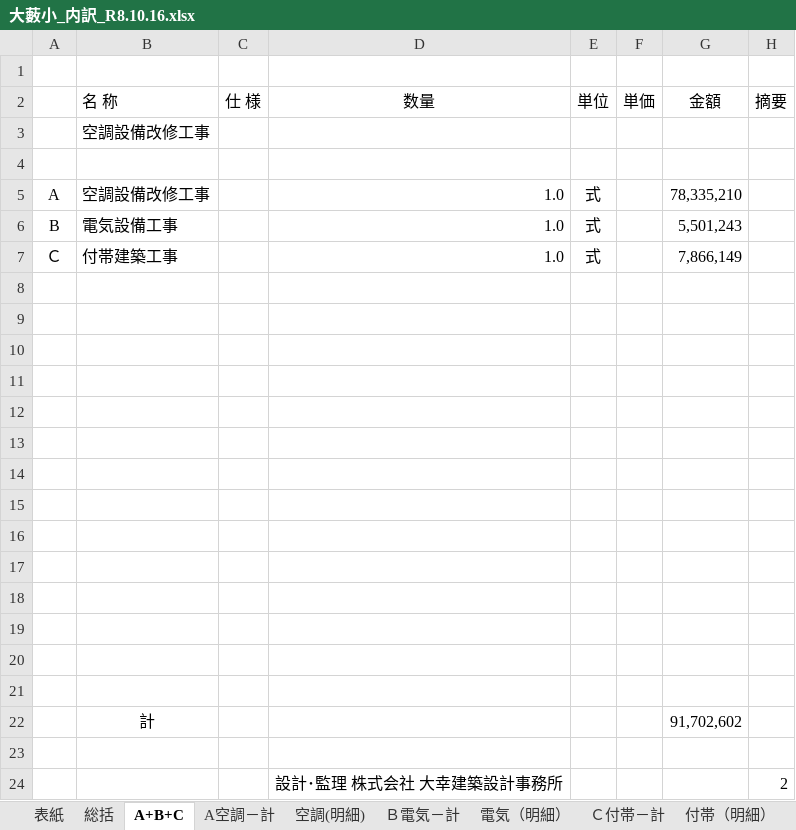
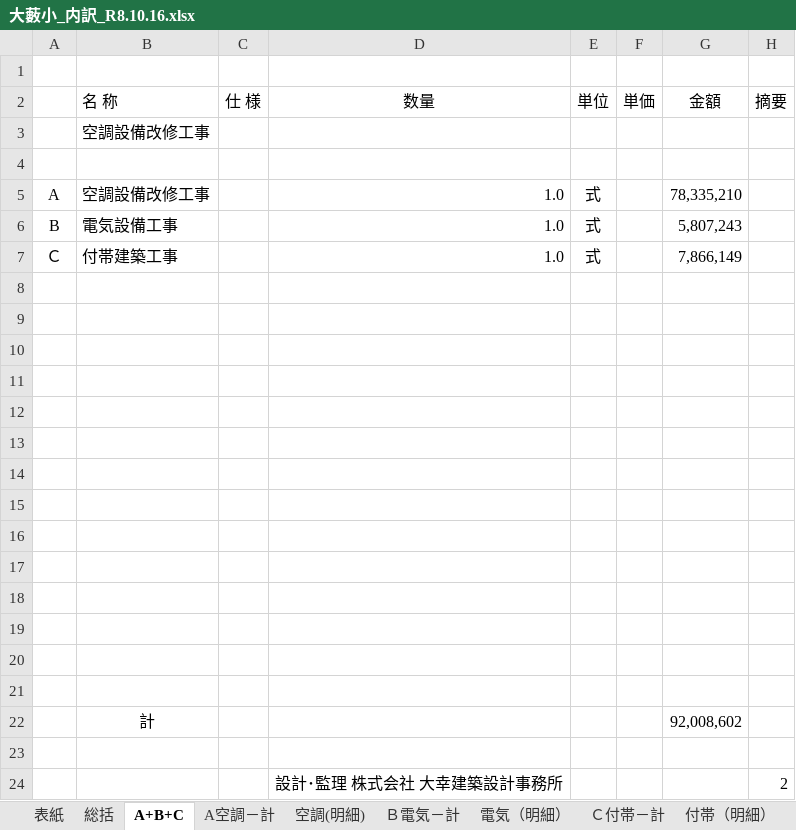
Before and after one commit to kawaguchidenki001/kd-mitsumori, an Excel workbook: 見積/大藪小_内訳_R8.10.16.xlsx, sheet A+B+C, drawn as a sheet; values as stored, in another font and other column widths than the file's, no borders; the diff names each change by its address in the sheet, - before the commit and + after, or states it on an @@ line.

```diff
--- a/見積/大藪小_内訳_R8.10.16.xlsx (sheet A+B+C)
+++ b/見積/大藪小_内訳_R8.10.16.xlsx (sheet A+B+C)
-G6 (金額): 5,501,243
+G6 (金額): 5,807,243
-G22 (金額): 91,702,602
+G22 (金額): 92,008,602
```
Also changed, not shown: sheet 総括, sheet 電気（明細）, sheet Ｂ電気－計, 6 other files.
